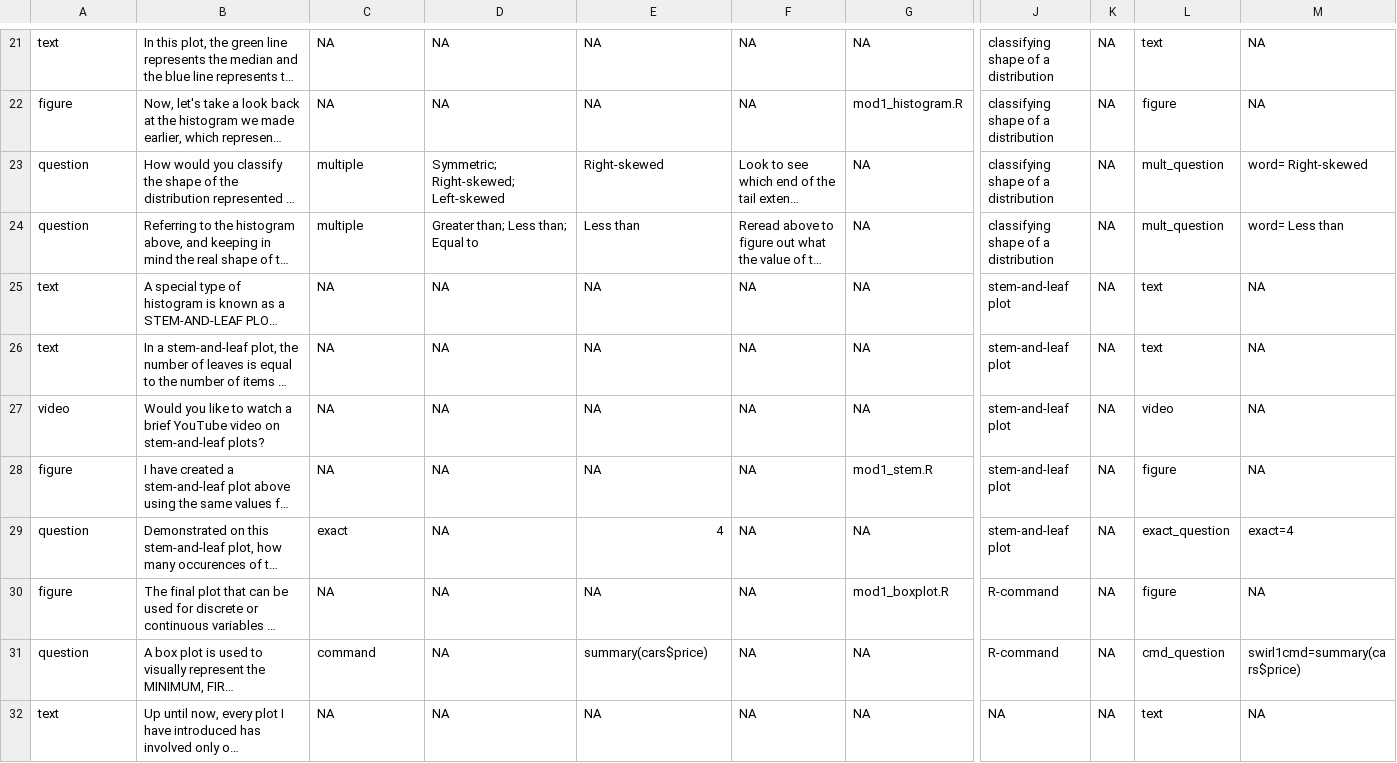
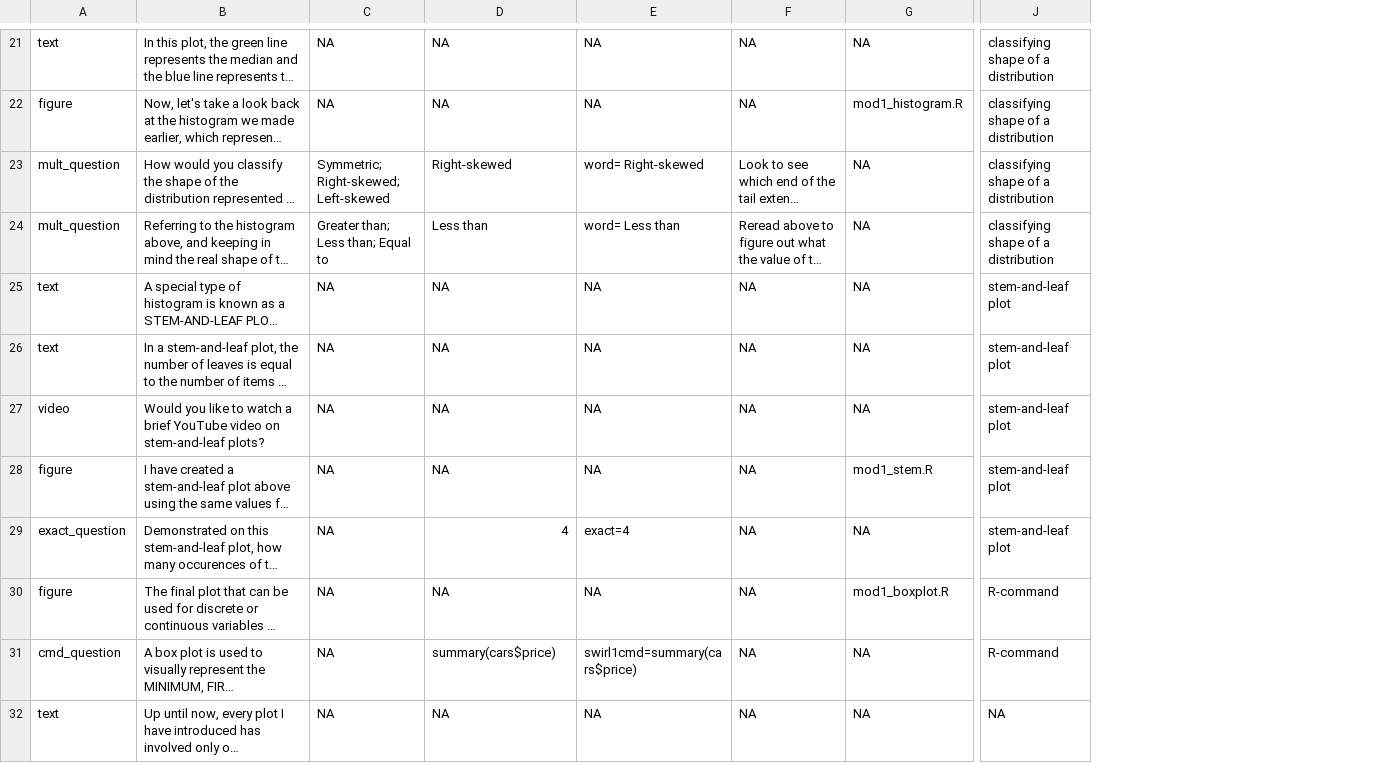
Before and after one commit to swirldev/swirl, a CSV file: data/Courses/Data_Analysis/module3/mod3_new.csv, drawn as a sheet; only a part is shown, gaps mark what is left out; long unchanged cells end in …; the diff covers the shown part only; the diff names each change by its address in the sheet, - before the commit and + after, or states it on an @@ line.

```diff
--- a/data/Courses/Data_Analysis/module3/mod3_new.csv
+++ b/data/Courses/Data_Analysis/module3/mod3_new.csv
-column K, rows 21-32: all NA
-column L, rows 21-32: text | figure | mult_question | mult_question | text | text | video | figure | exact_question | figure | cmd_question | text
-column M, rows 21-32: NA | NA | word= Right-skewed | word= Less than | NA | NA | NA | NA | exact=4 | NA | swirl1cmd=summary(cars$price) | NA
-A23:A24: question
+A23:A24: mult_question
-C23: multiple
+C23: Symmetric; Right-skewed; Left-skewed
-D23: Symmetric; Right-skewed; Left-skewed
+D23: Right-skewed
-E23: Right-skewed
+E23: word= Right-skewed
-C24: multiple
+C24: Greater than; Less than; Equal to
-D24: Greater than; Less than; Equal to
+D24: Less than
-E24: Less than
+E24: word= Less than
-A29: question
+A29: exact_question
-C29: exact
+C29: NA
-D29: NA
+D29: 4
-E29: 4
+E29: exact=4
-A31: question
+A31: cmd_question
-C31: command
+C31: NA
-D31: NA
+D31: summary(cars$price)
-E31: summary(cars$price)
+E31: swirl1cmd=summary(cars$price)
```
Also changed, not shown: 16 edited cells elsewhere in this file, data/Courses/Data_Analysis/module1/mod1_new.csv, data/Courses/Data_Analysis/module2/mod2_new.csv, 30 other files.
